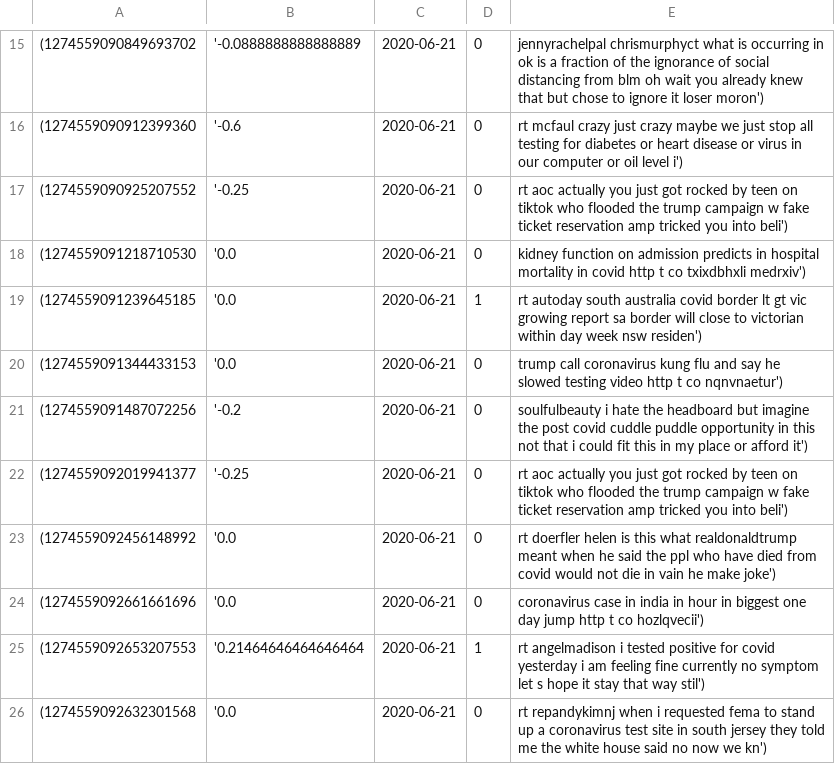
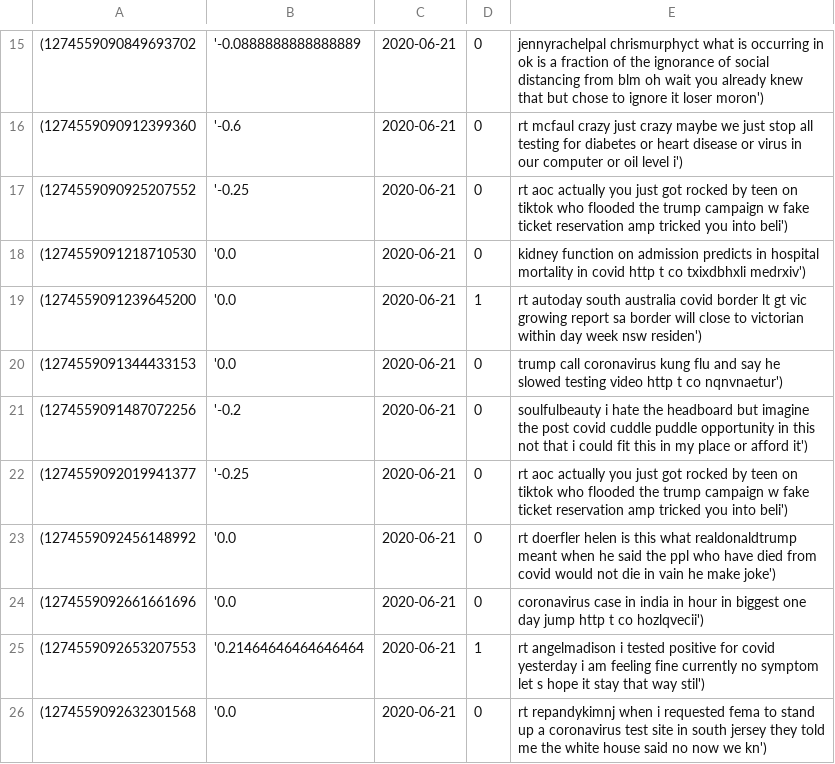
Before and after one commit to sorensenmarius/DAT500, a CSV file: reduced_data/small_classified.csv, drawn as a sheet; only a part is shown, gaps mark what is left out.

```diff
--- a/reduced_data/small_classified.csv
+++ b/reduced_data/small_classified.csv
@@ -18,3 +18,3 @@
 (1274559091218710530, '0.0,2020-06-21,0,kidney function on admission predicts in hospital mortality in covid http t co txixdbhxli medrxiv')
-(1274559091239645185, '0.0,2020-06-21,1,rt autoday south australia covid border lt gt vic growing report sa border will close to victorian within day week nsw residen')
+(1274559091239645200, '0.0,2020-06-21,1,rt autoday south australia covid border lt gt vic growing report sa border will close to victorian within day week nsw residen')
 (1274559091344433153, '0.0,2020-06-21,0,trump call coronavirus kung flu and say he slowed testing video http t co nqnvnaetur')
```
Also changed, not shown: 2 other files.
